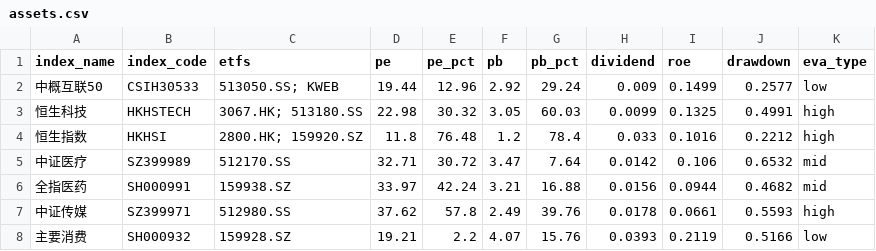
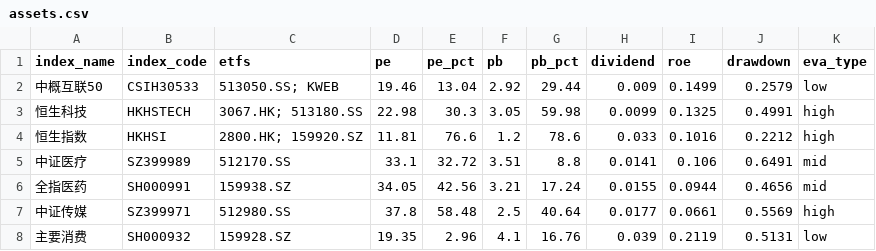
Before and after one commit to lingxuzi/etf-dashboard-auto, a CSV file: docs/assets.csv, drawn as a sheet; only a part is shown; the diff covers the shown part only.

```diff
--- a/docs/assets.csv
+++ b/docs/assets.csv
@@ -1,8 +1,8 @@
 index_name,index_code,etfs,pe,pe_pct,pb,pb_pct,dividend,roe,drawdown,eva_type
-中概互联50,CSIH30533,513050.SS; KWEB,19.44,12.96,2.92,29.24,0.009,0.1499,0.2577,low
-恒生科技,HKHSTECH,3067.HK; 513180.SS,22.98,30.32,3.05,60.03,0.0099,0.1325,0.4991,high
-恒生指数,HKHSI,2800.HK; 159920.SZ,11.8,76.48,1.2,78.4,0.033,0.1016,0.2212,high
-中证医疗,SZ399989,512170.SS,32.71,30.72,3.47,7.64,0.0142,0.106,0.6532,mid
-全指医药,SH000991,159938.SZ,33.97,42.24,3.21,16.88,0.0156,0.0944,0.4682,mid
-中证传媒,SZ399971,512980.SS,37.62,57.8,2.49,39.76,0.0178,0.0661,0.5593,high
-主要消费,SH000932,159928.SZ,19.21,2.2,4.07,15.76,0.0393,0.2119,0.5166,low
+中概互联50,CSIH30533,513050.SS; KWEB,19.46,13.04,2.92,29.44,0.009,0.1499,0.2579,low
+恒生科技,HKHSTECH,3067.HK; 513180.SS,22.98,30.3,3.05,59.98,0.0099,0.1325,0.4991,high
+恒生指数,HKHSI,2800.HK; 159920.SZ,11.81,76.6,1.2,78.6,0.033,0.1016,0.2212,high
+中证医疗,SZ399989,512170.SS,33.1,32.72,3.51,8.8,0.0141,0.106,0.6491,mid
+全指医药,SH000991,159938.SZ,34.05,42.56,3.21,17.24,0.0155,0.0944,0.4656,mid
+中证传媒,SZ399971,512980.SS,37.8,58.48,2.5,40.64,0.0177,0.0661,0.5569,high
+主要消费,SH000932,159928.SZ,19.35,2.96,4.1,16.76,0.039,0.2119,0.5131,low
```
Also changed, not shown: 67 edited cells elsewhere in this file.
